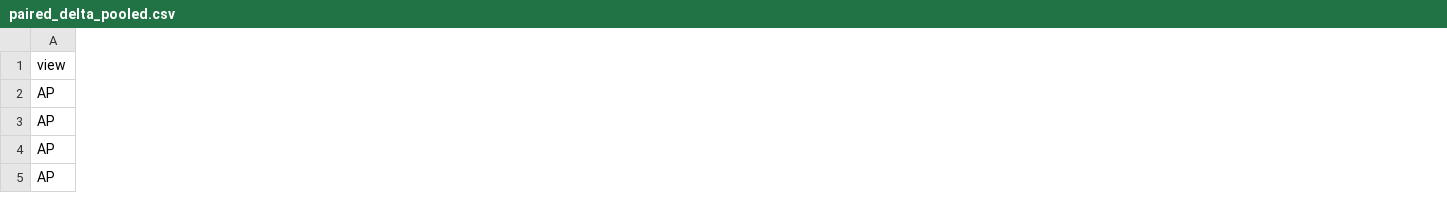
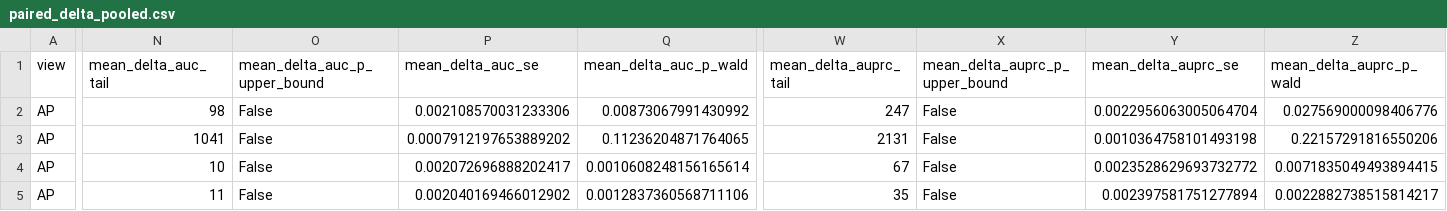
Before and after one commit to wlghd5524/pneumonia-lung-preprocessing, a CSV file: results/primary/paired_delta_pooled.csv, drawn as a sheet; only a part is shown, gaps mark what is left out; the diff covers the shown part only; the diff names each change by its address in the sheet, - before the commit and + after, or states it on an @@ line.

Commit message:
Use 20,000-replicate paired intervals, Holm, and clustered DeLong
Point estimates are unchanged. The paired subject-level cluster
bootstrap now defaults to 20,000 replicates. It stores tail counts, a
Wald sensitivity p-value, and Holm-adjusted p-values over the 56
preprocessing-versus-raw contrasts, and it creates its output directory.

Clustered DeLong tests provide the Table 4 p-values and Table S11.
Recomputing the contrasts from the stored predictions reproduces the
released CSVs within 1e-12.

```diff
--- a/results/primary/paired_delta_pooled.csv
+++ b/results/primary/paired_delta_pooled.csv
+column N (mean_delta_auc_tail), rows 2-5: 98 | 1041 | 10 | 11
+column O (mean_delta_auc_p_upper_bound), rows 2-5: all False
+column P (mean_delta_auc_se), rows 2-5: 0.002108570031233306 | 0.0007912197653889202 | 0.002072696888202417 | 0.002040169466012902
+column Q (mean_delta_auc_p_wald), rows 2-5: 0.00873067991430992 | 0.11236204871764065 | 0.0010608248156165614 | 0.0012837360568711106
+column W (mean_delta_auprc_tail), rows 2-5: 247 | 2131 | 67 | 35
+column X (mean_delta_auprc_p_upper_bound), rows 2-5: all False
+column Y (mean_delta_auprc_se), rows 2-5: 0.0022956063005064704 | 0.0010364758101493198 | 0.0023528629693732772 | 0.002397581751277894
+column Z (mean_delta_auprc_p_wald), rows 2-5: 0.027569000098406776 | 0.22157291816550206 | 0.0071835049493894415 | 0.0022882738515814217
```
Also changed, not shown: 1 added column and 140 edited cells elsewhere in this file, 7 other files.
